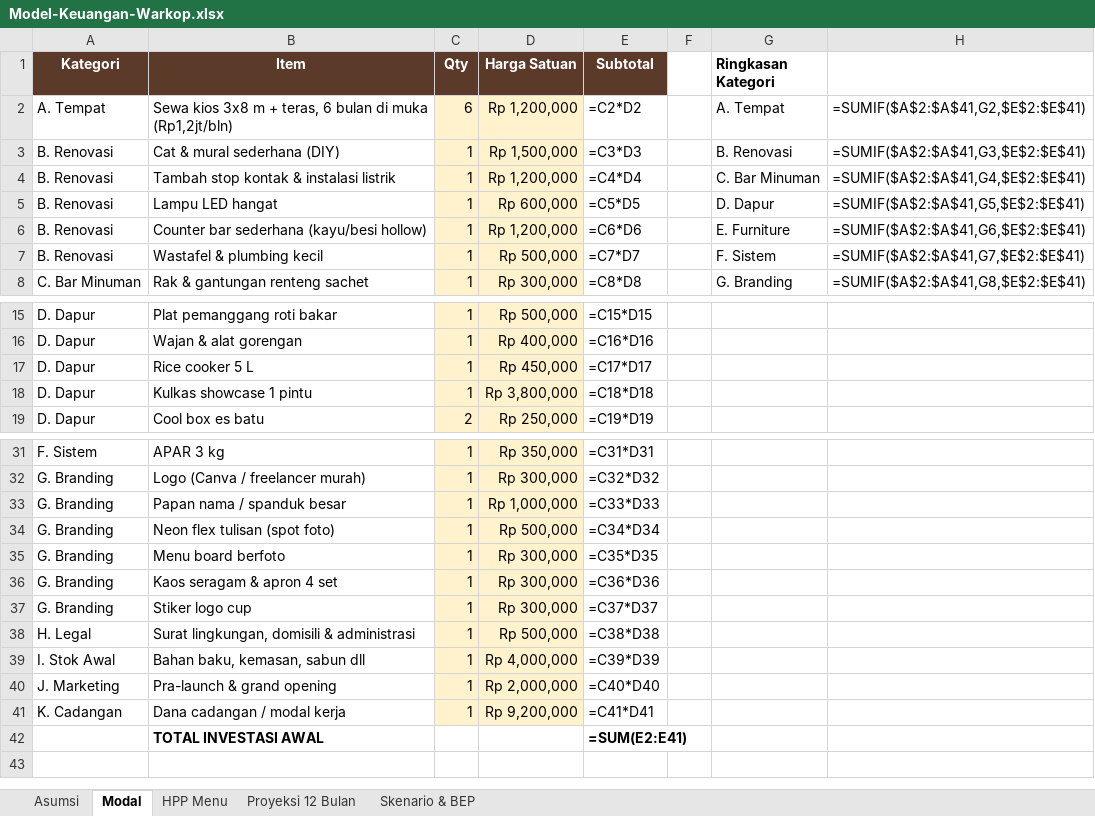
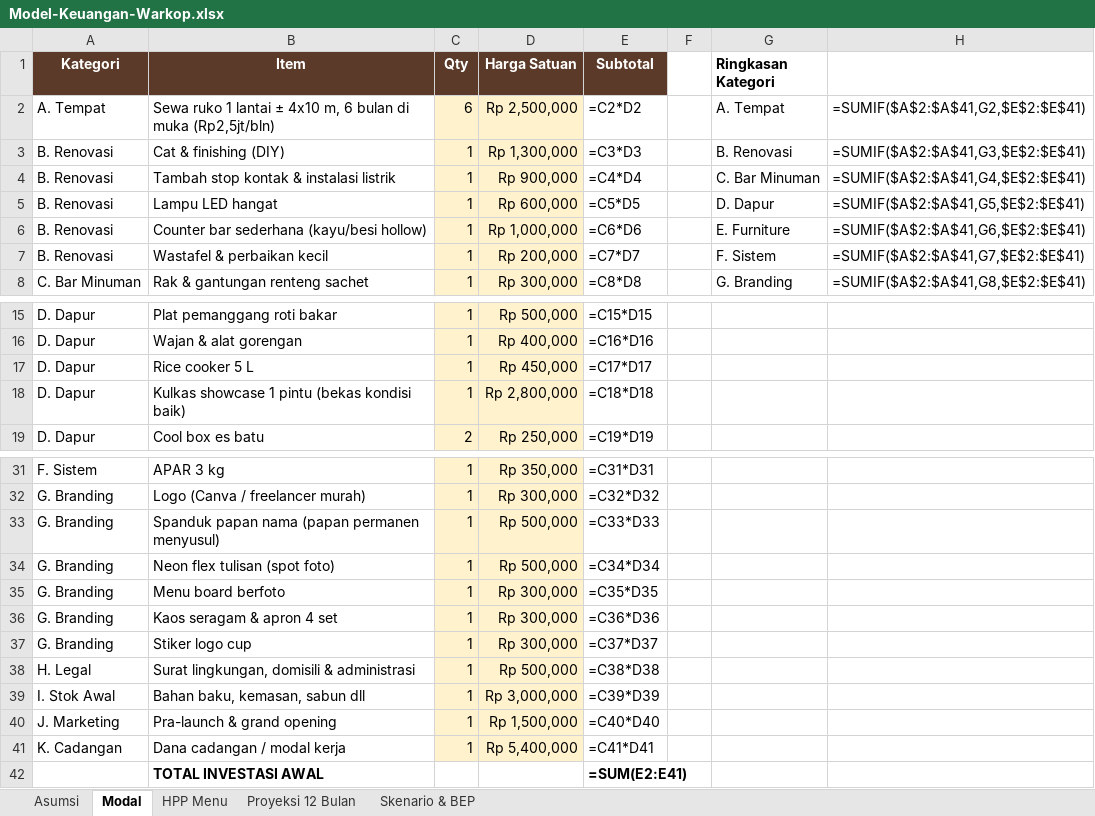
Before and after one commit to ozhiythyko17-cmyk/Malika, an Excel workbook: warkop/Model-Keuangan-Warkop.xlsx, sheet Modal, drawn as a sheet; only a part is shown, gaps mark what is left out; values as stored, in another font and other column widths than the file's, no borders; formulas without a stored value are shown as written; the diff names each change by its address in the sheet, - before the commit and + after, or states it on an @@ line.

```diff
--- a/warkop/Model-Keuangan-Warkop.xlsx (sheet Modal)
+++ b/warkop/Model-Keuangan-Warkop.xlsx (sheet Modal)
-B2 (Item): Sewa kios 3x8 m + teras, 6 bulan di muka (Rp1,2jt/bln)
+B2 (Item): Sewa ruko 1 lantai ± 4x10 m, 6 bulan di muka (Rp2,5jt/bln)
-D2 (Harga Satuan): Rp 1,200,000
+D2 (Harga Satuan): Rp 2,500,000
-B3 (Item): Cat & mural sederhana (DIY)
+B3 (Item): Cat & finishing (DIY)
-D3 (Harga Satuan): Rp 1,500,000
+D3 (Harga Satuan): Rp 1,300,000
-D4 (Harga Satuan): Rp 1,200,000
+D4 (Harga Satuan): Rp 900,000
-D6 (Harga Satuan): Rp 1,200,000
+D6 (Harga Satuan): Rp 1,000,000
-B7 (Item): Wastafel & plumbing kecil
+B7 (Item): Wastafel & perbaikan kecil
-D7 (Harga Satuan): Rp 500,000
+D7 (Harga Satuan): Rp 200,000
-B18 (Item): Kulkas showcase 1 pintu
+B18 (Item): Kulkas showcase 1 pintu (bekas kondisi baik)
-D18 (Harga Satuan): Rp 3,800,000
+D18 (Harga Satuan): Rp 2,800,000
-B33 (Item): Papan nama / spanduk besar
+B33 (Item): Spanduk papan nama (papan permanen menyusul)
-D33 (Harga Satuan): Rp 1,000,000
+D33 (Harga Satuan): Rp 500,000
-D39 (Harga Satuan): Rp 4,000,000
+D39 (Harga Satuan): Rp 3,000,000
-D40 (Harga Satuan): Rp 2,000,000
+D40 (Harga Satuan): Rp 1,500,000
-D41 (Harga Satuan): Rp 9,200,000
+D41 (Harga Satuan): Rp 5,400,000
```
Also changed, not shown: sheet Asumsi, sheet Proyeksi 12 Bulan, 2 other files.
